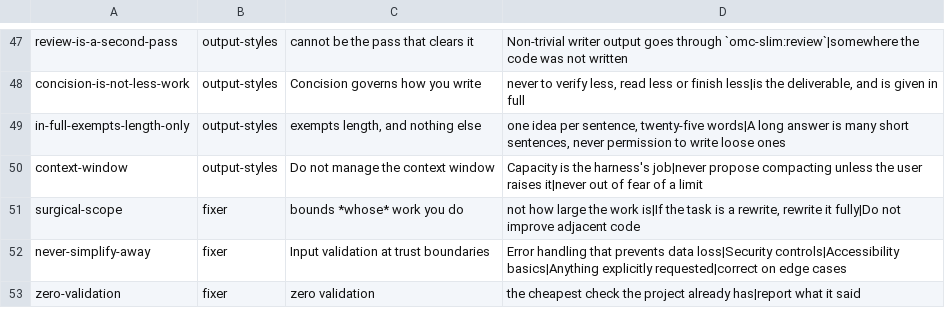
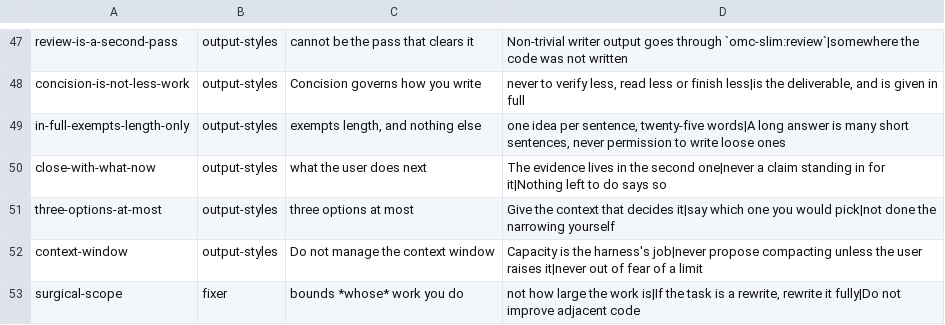
Before and after one commit to mdrubelamin2/omc-slim, a TSV file: REINFORCEMENT.tsv, drawn as a sheet; only a part is shown, gaps mark what is left out; the shorter side is filled out with more unchanged rows; the diff names each change by its address in the sheet, - before the commit and + after, or states it on an @@ line.

```diff
--- a/REINFORCEMENT.tsv
+++ b/REINFORCEMENT.tsv
+row 50: close-with-what-now | output-styles | what the user does next | The evidence lives in the second one|never a claim standing in for it|Nothing left to do says so
+row 51: three-options-at-most | output-styles | three options at most | Give the context that decides it|say which one you would pick|not done the narrowing yourself
```
Also changed, not shown: COVERAGE.tsv, 16 other files.
